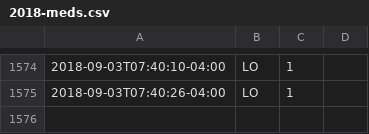
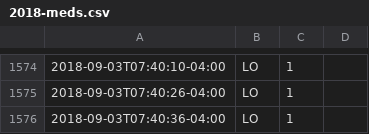
Before and after one commit to gmkarl/todo, a CSV file: Routine/meds/2018-meds.csv, drawn as a sheet; only a part is shown, gaps mark what is left out; the diff names each change by its address in the sheet, - before the commit and + after, or states it on an @@ line.

Commit message:
meds LO 1

```diff
--- a/Routine/meds/2018-meds.csv
+++ b/Routine/meds/2018-meds.csv
+row 1576: 2018-09-03T07:40:36-04:00 | LO | 1
```
